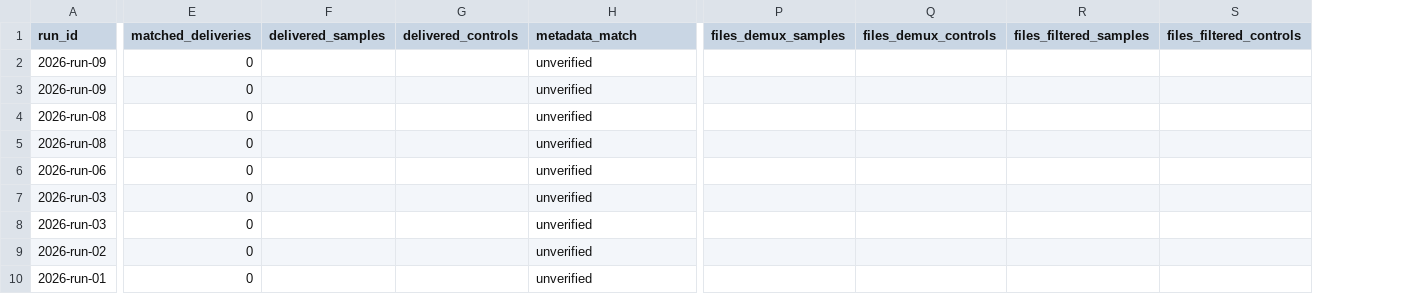
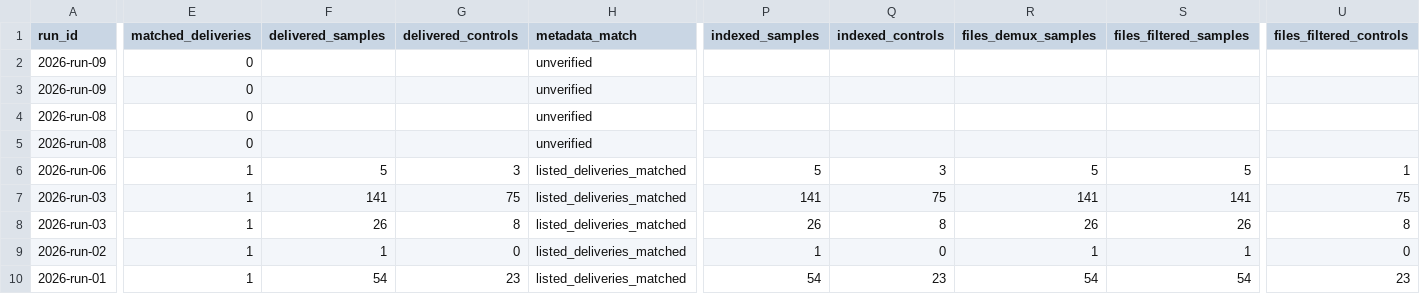
Before and after one commit to takeshiobayashi/anemone-processing-progress, a CSV file: public/sample_sets.csv, drawn as a sheet; only a part is shown, gaps mark what is left out; removed rows and columns are numbered as before the commit, all else as after; the diff covers the shown part only; the diff names each change by its address in the sheet, - before the commit and + after, or states it on an @@ line.

```diff
--- a/public/sample_sets.csv
+++ b/public/sample_sets.csv
+column P (indexed_samples), rows 6-10: 5 | 141 | 26 | 1 | 54
+column Q (indexed_controls), rows 6-10: 3 | 75 | 8 | 0 | 23
-column Q (files_demux_controls), empty
-E6:E10 (matched_deliveries): 0
+E6:E10 (matched_deliveries): 1
-F6 (delivered_samples): (empty)
+F6 (delivered_samples): 5
-G6 (delivered_controls): (empty)
+G6 (delivered_controls): 3
-H6:H10 (metadata_match): unverified
+H6:H10 (metadata_match): listed_deliveries_matched
-R6 (files_demux_samples): (empty)
+R6 (files_demux_samples): 5
-S6 (files_filtered_samples): (empty)
+S6 (files_filtered_samples): 5
-U6 (files_filtered_controls): (empty)
+U6 (files_filtered_controls): 1
-F7 (delivered_samples): (empty)
+F7 (delivered_samples): 141
-G7 (delivered_controls): (empty)
+G7 (delivered_controls): 75
-R7 (files_demux_samples): (empty)
+R7 (files_demux_samples): 141
-S7 (files_filtered_samples): (empty)
+S7 (files_filtered_samples): 141
-U7 (files_filtered_controls): (empty)
+U7 (files_filtered_controls): 75
-F8 (delivered_samples): (empty)
+F8 (delivered_samples): 26
-G8 (delivered_controls): (empty)
+G8 (delivered_controls): 8
-R8 (files_demux_samples): (empty)
+R8 (files_demux_samples): 26
-S8 (files_filtered_samples): (empty)
+S8 (files_filtered_samples): 26
-U8 (files_filtered_controls): (empty)
+U8 (files_filtered_controls): 8
-F9 (delivered_samples): (empty)
+F9 (delivered_samples): 1
-G9 (delivered_controls): (empty)
+G9 (delivered_controls): 0
-R9 (files_demux_samples): (empty)
+R9 (files_demux_samples): 1
-S9 (files_filtered_samples): (empty)
+S9 (files_filtered_samples): 1
-U9 (files_filtered_controls): (empty)
+U9 (files_filtered_controls): 0
-F10 (delivered_samples): (empty)
+F10 (delivered_samples): 54
-G10 (delivered_controls): (empty)
+G10 (delivered_controls): 23
-R10 (files_demux_samples): (empty)
+R10 (files_demux_samples): 54
-S10 (files_filtered_samples): (empty)
+S10 (files_filtered_samples): 54
-U10 (files_filtered_controls): (empty)
+U10 (files_filtered_controls): 23
```
Also changed, not shown: 1 added column and 118 edited cells elsewhere in this file, public/localities.csv, 4 other files.
